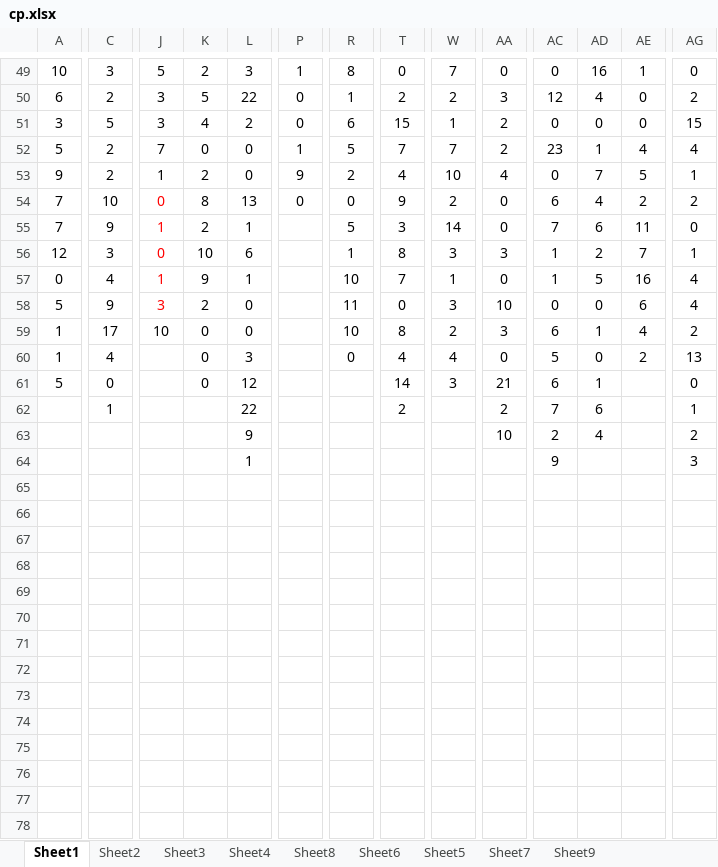
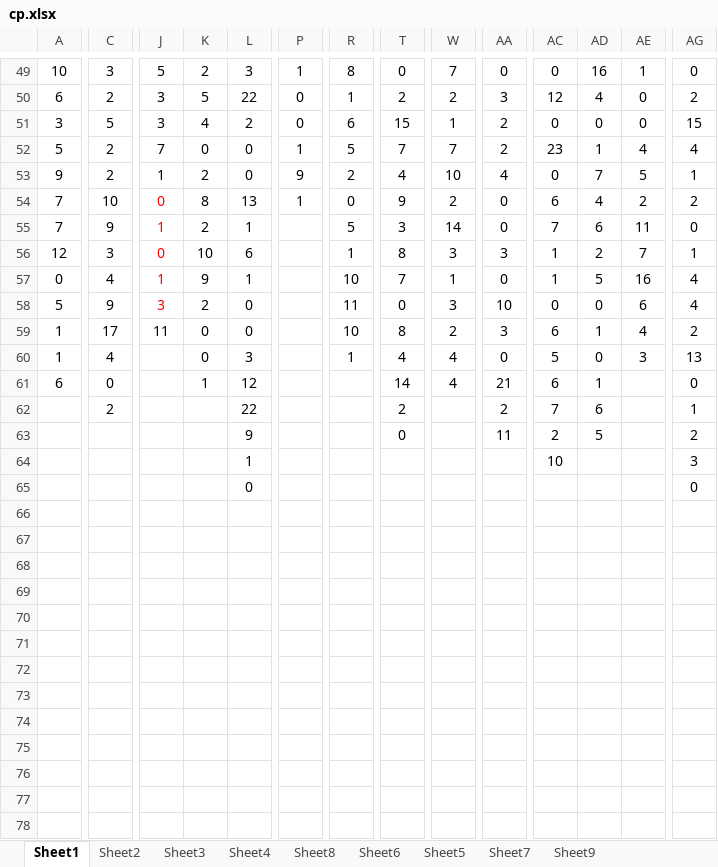
Before and after one commit to gushenwei/julienedies.github.com, an Excel workbook: demos/ng/cp.xlsx, sheet Sheet1, drawn as a sheet; only a part is shown, gaps mark what is left out; values as stored, in another font and other column widths than the file's, no borders; removed rows and columns are numbered as before the commit, all else as after; rows hold the shown columns only; the diff covers the shown part only; the diff names each change by its address in the sheet, - before the commit and + after, or states it on an @@ line.

```diff
--- a/demos/ng/cp.xlsx (sheet Sheet1)
+++ b/demos/ng/cp.xlsx (sheet Sheet1)
-P54: 0
+P54: 1
-J59: 10
+J59: 11
-R60: 0
+R60: 1
-AE60: 2
+AE60: 3
-A61: 5
+A61: 6
-K61: 0
+K61: 1
-W61: 3
+W61: 4
-C62: 1
+C62: 2
-T63: (empty)
+T63: 0
-AA63: 10
+AA63: 11
-AD63: 4
+AD63: 5
-AC64: 9
+AC64: 10
-L65: (empty)
+L65: 0
-AG65: (empty)
+AG65: 0
-row 75: (empty)
+row 75: (empty)
```
Also changed, not shown: 1 added row, 1 removed row and 16 edited cells elsewhere in this sheet, sheet Sheet2, sheet Sheet6, sheet Sheet4, sheet Sheet8, sheet Sheet3, 1 other file.
